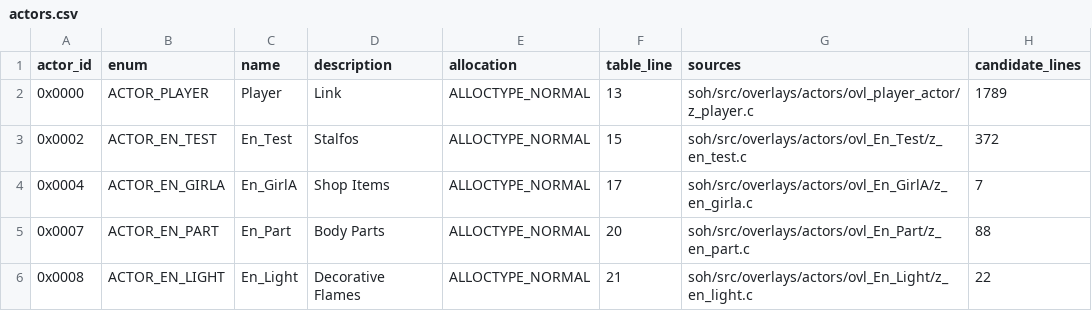
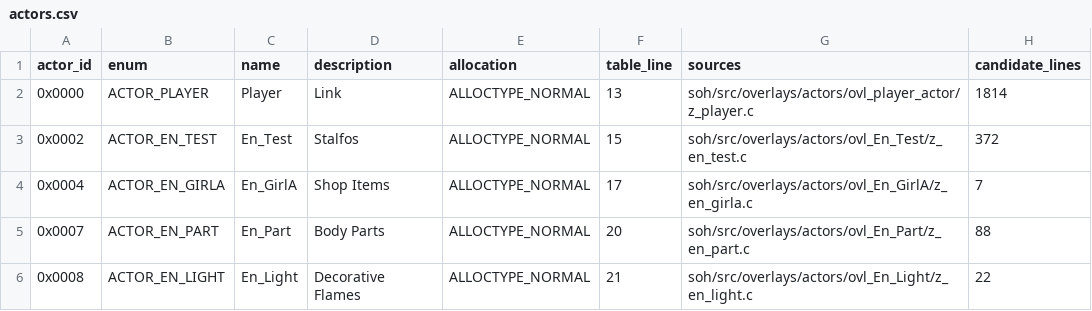
Before and after one commit to ChocoChopin/Shipwright, a CSV file: docs/native-simulation/inventory/actors.csv, drawn as a sheet; only a part is shown.

```diff
--- a/docs/native-simulation/inventory/actors.csv
+++ b/docs/native-simulation/inventory/actors.csv
@@ -1,3 +1,3 @@
 actor_id,enum,name,description,allocation,table_line,sources,candidate_lines
-0x0000,ACTOR_PLAYER,Player,Link,ALLOCTYPE_NORMAL,13,soh/src/overlays/actors/ovl_player_actor/z_player.c,1789
+0x0000,ACTOR_PLAYER,Player,Link,ALLOCTYPE_NORMAL,13,soh/src/overlays/actors/ovl_player_actor/z_player.c,1814
 0x0002,ACTOR_EN_TEST,En_Test,Stalfos,ALLOCTYPE_NORMAL,15,soh/src/overlays/actors/ovl_En_Test/z_en_test.c,372
```
Also changed, not shown: 12 other files.
